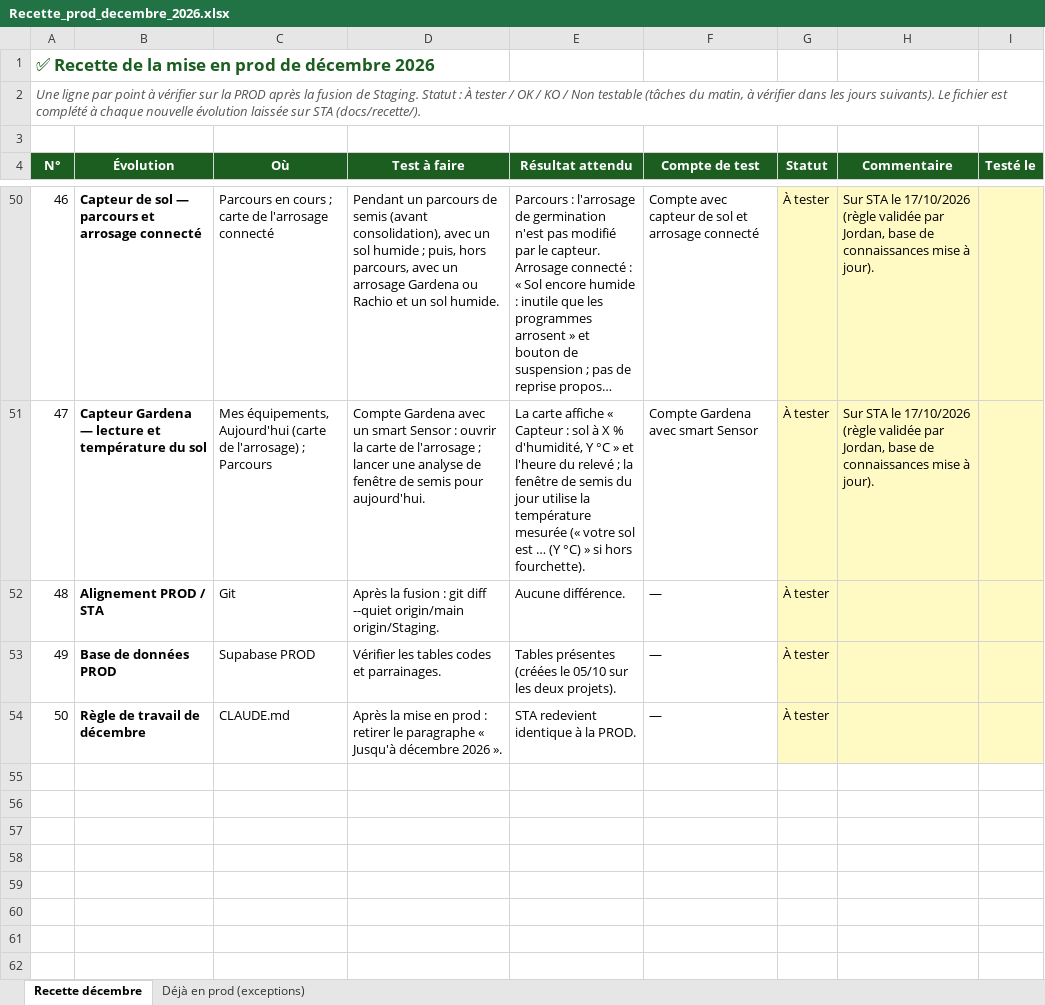
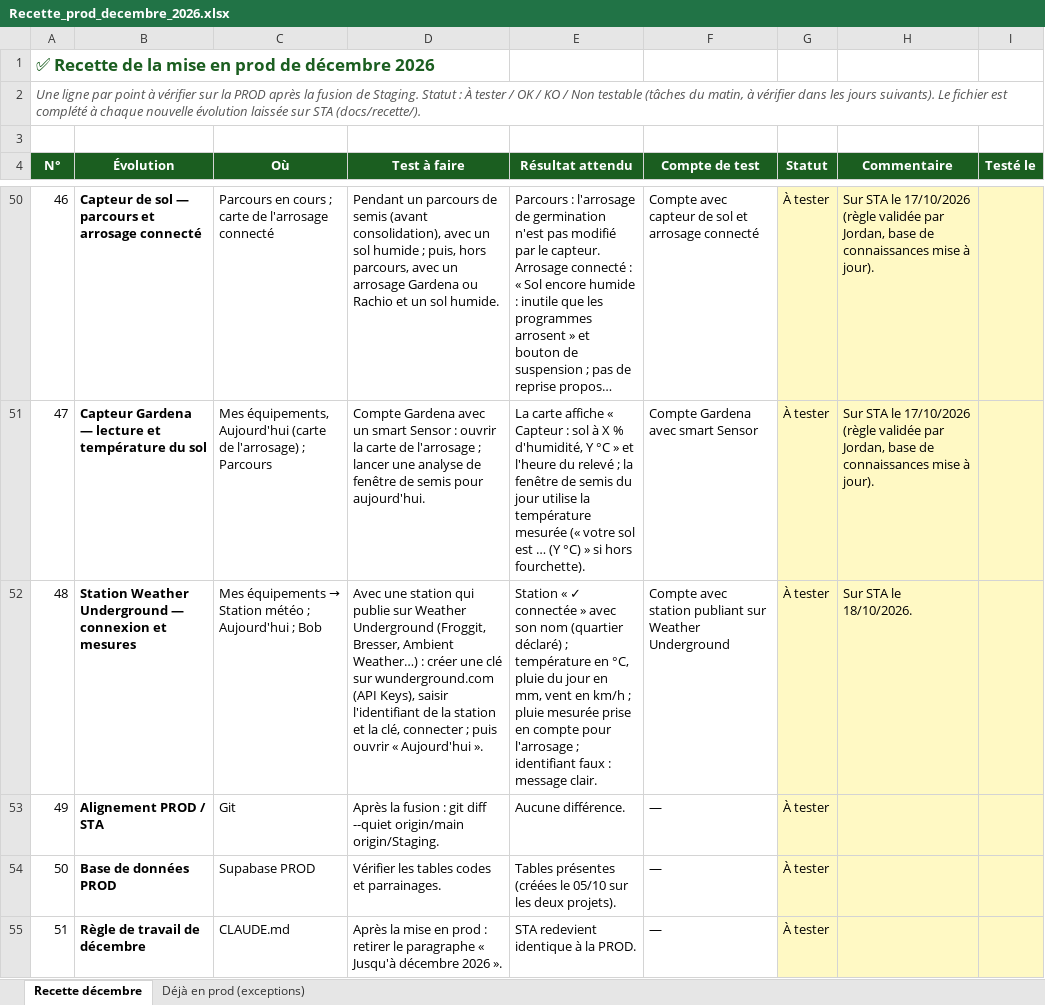
Before and after one commit to Joayilan68/greenkeeper, an Excel workbook: docs/recette/Recette_prod_decembre_2026.xlsx, sheet Recette décembre, drawn as a sheet; only a part is shown, gaps mark what is left out; long unchanged cells end in …; values as stored, in another font and other column widths than the file's, no borders; conditional formats not drawn; addresses are those after the commit; the diff names each change by its address in the sheet, - before the commit and + after, or states it on an @@ line.

```diff
--- a/docs/recette/Recette_prod_decembre_2026.xlsx (sheet Recette décembre)
+++ b/docs/recette/Recette_prod_decembre_2026.xlsx (sheet Recette décembre)
+row 52: 48 | Station Weather Underground — connexion et mesures | Mes équipements → Station météo ; Aujourd'hui ; Bob | Avec une station qui publie sur Weather Underground (Froggit, Bresser, Ambient Weather…) : créer une clé sur wunderground.com (API Keys), saisir l'identifiant de la station et la clé, connecter ; puis ouvrir « Aujourd'hui ». | Station « ✓ connectée » avec son nom (quartier déclaré) ; température en °C, pluie du jour en mm, vent en km/h ; pluie mesurée prise en compte pour l'arrosage ; identifiant faux : message clair. | Compte avec station publiant sur Weather Underground | À tester | Sur STA le 18/10/2026.
@@ column A (N°) renumbered from row 53 down @@
```
Also changed, not shown: 7 other files.
